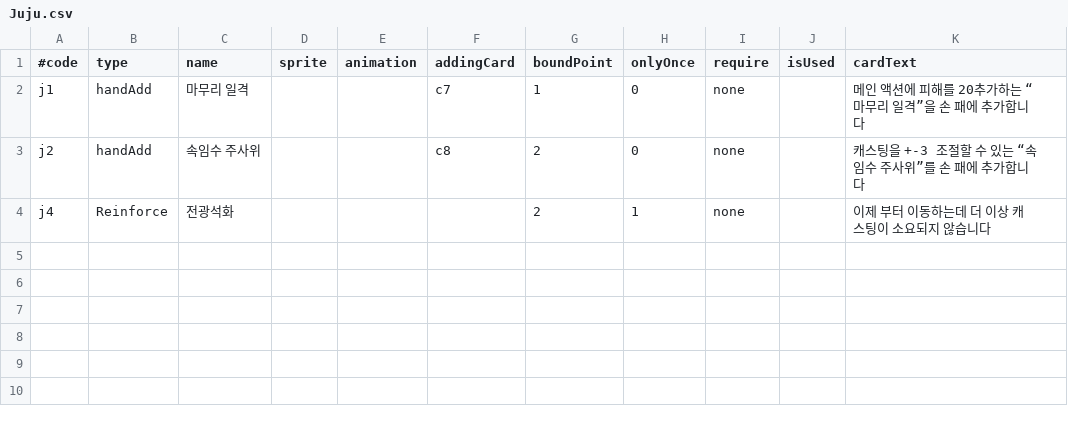
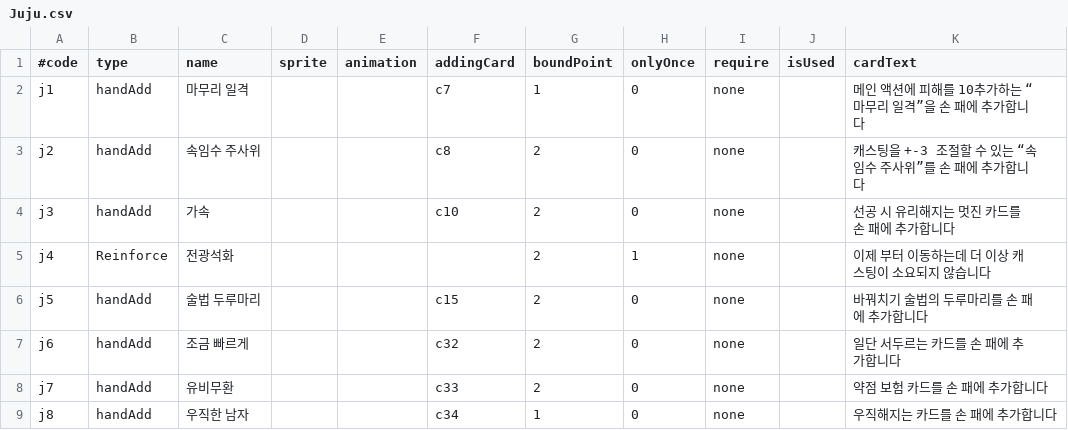
Before and after one commit to roofhoonfire/AlishaUncha2ned, a CSV file: Assets/Resources/Juju.csv, drawn as a sheet.

```diff
--- a/Assets/Resources/Juju.csv
+++ b/Assets/Resources/Juju.csv
@@ -1,4 +1,9 @@
 #code,type,name,sprite,animation,addingCard,boundPoint,onlyOnce,require,isUsed,cardText
-j1,handAdd,마무리 일격,,,c7,1,0,none,,메인 액션에 피해를 20추가하는 “마무리 일격”을 손 패에 추가합니다
+j1,handAdd,마무리 일격,,,c7,1,0,none,,메인 액션에 피해를 10추가하는 “마무리 일격”을 손 패에 추가합니다
 j2,handAdd,속임수 주사위,,,c8,2,0,none,,캐스팅을 +-3 조절할 수 있는 “속임수 주사위”를 손 패에 추가합니다
+j3,handAdd,가속,,,c10,2,0,none,,선공 시 유리해지는 멋진 카드를 손 패에 추가합니다
 j4,Reinforce,전광석화,,,,2,1,none,,이제 부터 이동하는데 더 이상 캐스팅이 소요되지 않습니다
+j5,handAdd,술법 두루마리,,,c15,2,0,none,,바꿔치기 술법의 두루마리를 손 패에 추가합니다
+j6,handAdd,조금 빠르게,,,c32,2,0,none,,일단 서두르는 카드를 손 패에 추가합니다
+j7,handAdd,유비무환,,,c33,2,0,none,,약점 보험 카드를 손 패에 추가합니다
+j8,handAdd,우직한 남자,,,c34,1,0,none,,우직해지는 카드를 손 패에 추가합니다
```
Also changed, not shown: Assets/Resources/cardsMeta.csv, 35 other files.
